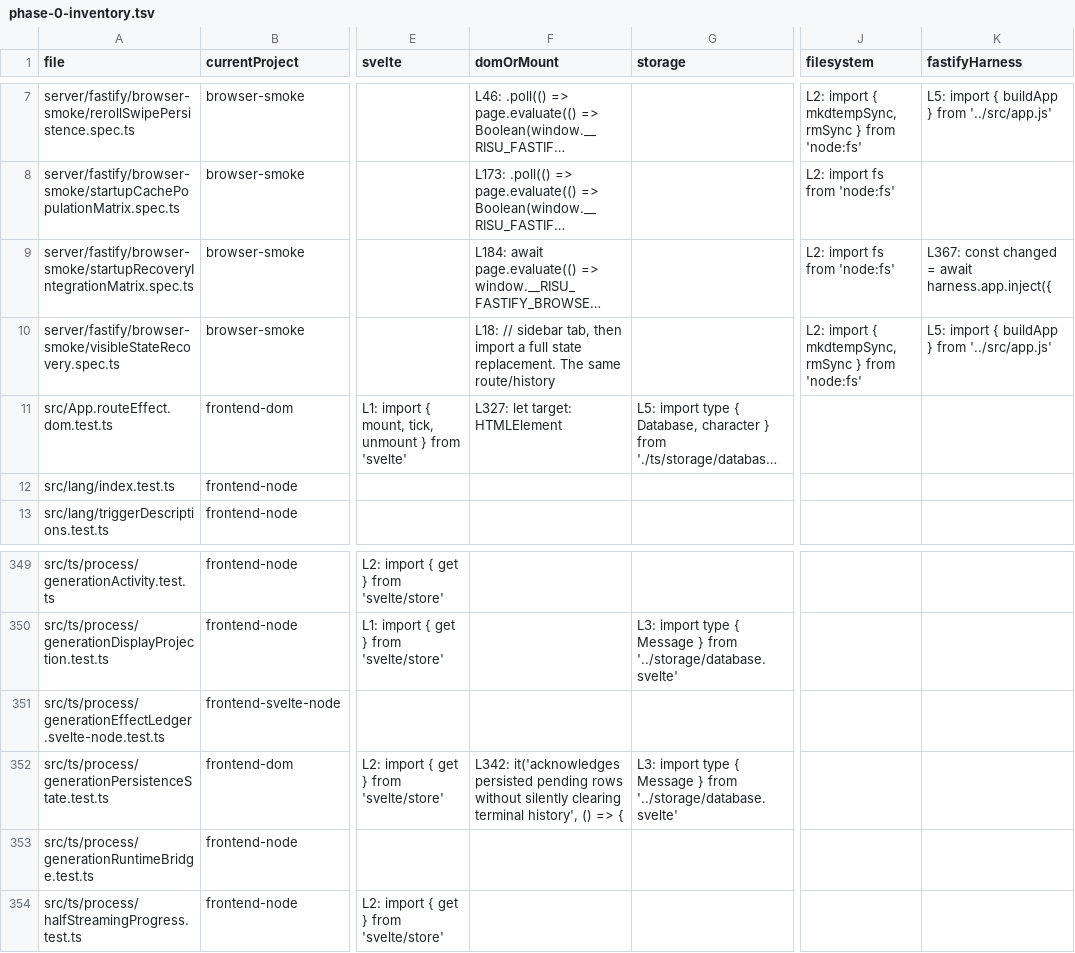
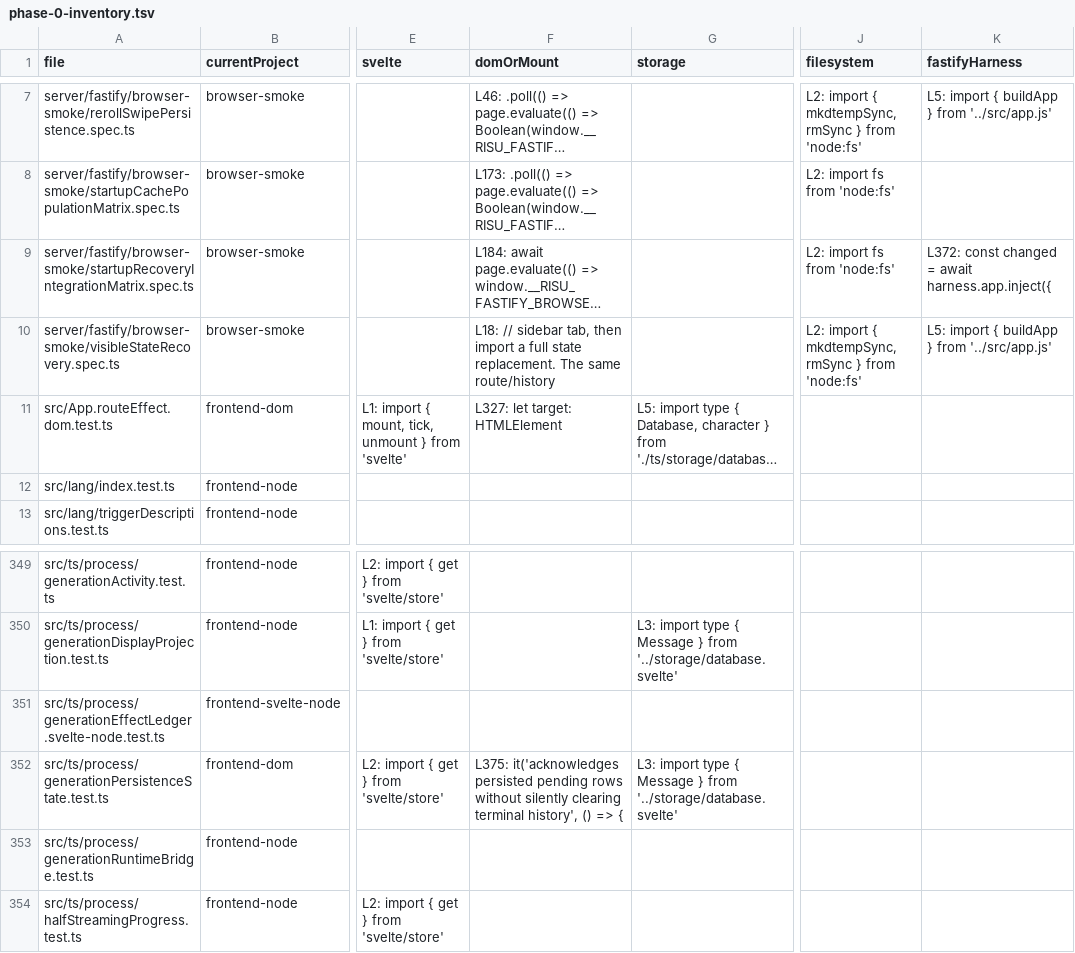
Before and after one commit to rhplus0831/RisuAI, a TSV file: docs/plan/frontend-test-architecture/phase-0-inventory.tsv, drawn as a sheet; only a part is shown, gaps mark what is left out; long unchanged cells end in …; the diff names each change by its address in the sheet, - before the commit and + after, or states it on an @@ line.

```diff
--- a/docs/plan/frontend-test-architecture/phase-0-inventory.tsv
+++ b/docs/plan/frontend-test-architecture/phase-0-inventory.tsv
-K9 (fastifyHarness): L367: const changed…
+K9 (fastifyHarness): L372: const changed…
-F352 (domOrMount): L342: it('acknowledges persisted…
+F352 (domOrMount): L375: it('acknowledges persisted…
```
Also changed, not shown: 2 other files.
